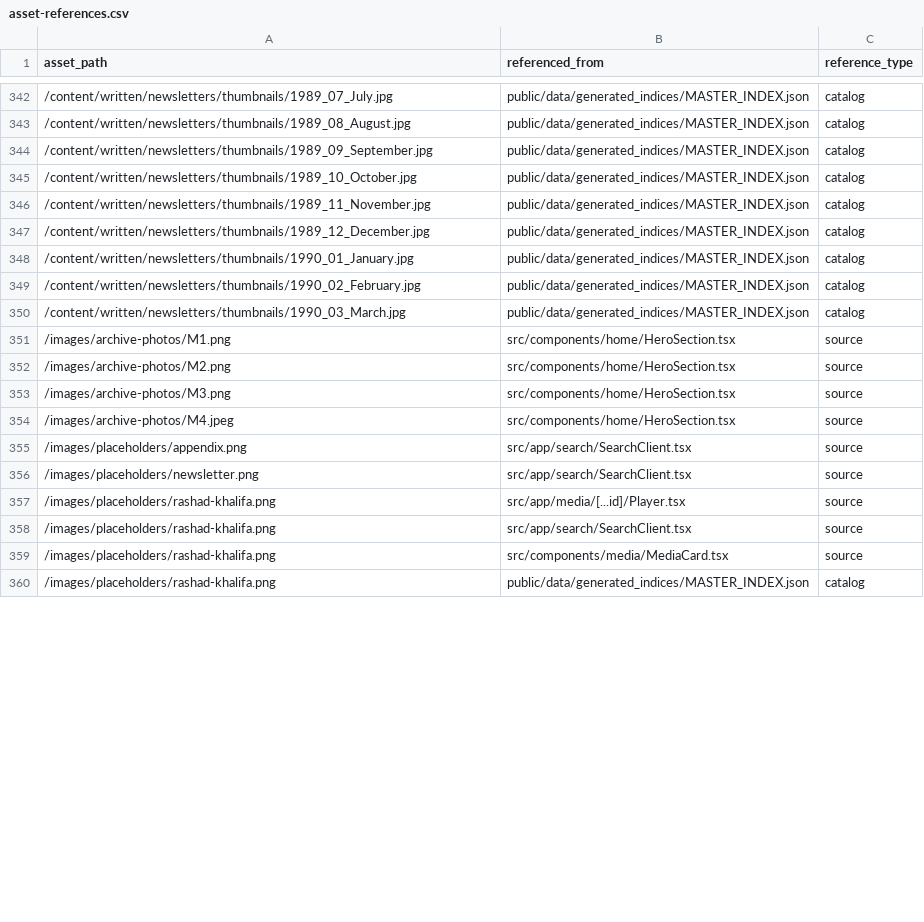
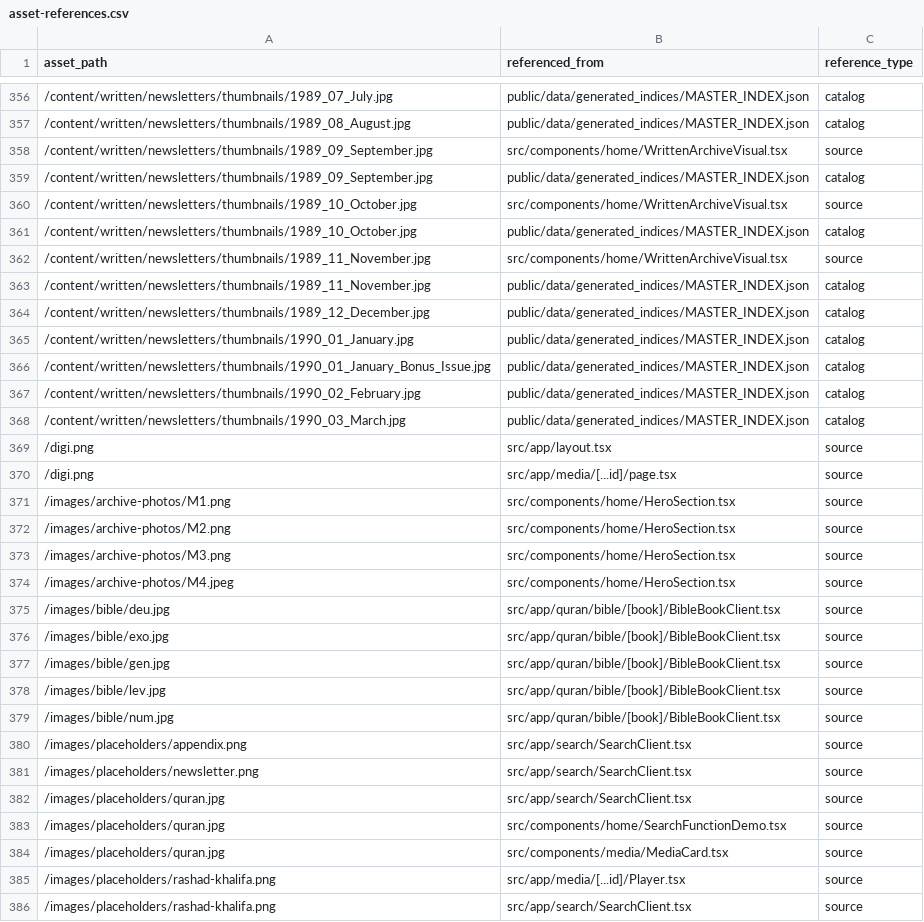
Before and after one commit to WikiSubmission/SubmissionArchives, a CSV file: reports/asset-references.csv, drawn as a sheet; only a part is shown, gaps mark what is left out; the shorter side is filled out with more unchanged rows; the diff covers the shown part only; the diff names each change by its address in the sheet, - before the commit and + after, or states it on an @@ line.

```diff
--- a/reports/asset-references.csv
+++ b/reports/asset-references.csv
+row 358: /content/written/newsletters/thumbnails/1989_09_September.jpg | src/components/home/WrittenArchiveVisual.tsx | source
+row 360: /content/written/newsletters/thumbnails/1989_10_October.jpg | src/components/home/WrittenArchiveVisual.tsx | source
+row 362: /content/written/newsletters/thumbnails/1989_11_November.jpg | src/components/home/WrittenArchiveVisual.tsx | source
+row 366: /content/written/newsletters/thumbnails/1990_01_January_Bonus_Issue.jpg | public/data/generated_indices/MASTER_INDEX.json | catalog
+row 369: /digi.png | src/app/layout.tsx | source
+row 370: /digi.png | src/app/media/[...id]/page.tsx | source
+row 375: /images/bible/deu.jpg | src/app/quran/bible/[book]/BibleBookClient.tsx | source
+row 376: /images/bible/exo.jpg | src/app/quran/bible/[book]/BibleBookClient.tsx | source
+row 377: /images/bible/gen.jpg | src/app/quran/bible/[book]/BibleBookClient.tsx | source
+row 378: /images/bible/lev.jpg | src/app/quran/bible/[book]/BibleBookClient.tsx | source
+row 379: /images/bible/num.jpg | src/app/quran/bible/[book]/BibleBookClient.tsx | source
+row 382: /images/placeholders/quran.jpg | src/app/search/SearchClient.tsx | source
+row 383: /images/placeholders/quran.jpg | src/components/home/SearchFunctionDemo.tsx | source
+row 384: /images/placeholders/quran.jpg | src/components/media/MediaCard.tsx | source
```
Also changed, not shown: 16 added rows, 6 removed rows and 26 edited cells elsewhere in this file, reports/directory-sizes.csv, reports/duplicate-files.csv, 48 other files.
